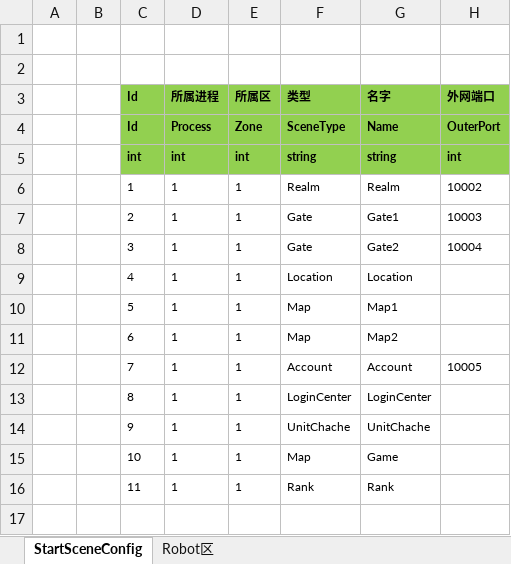
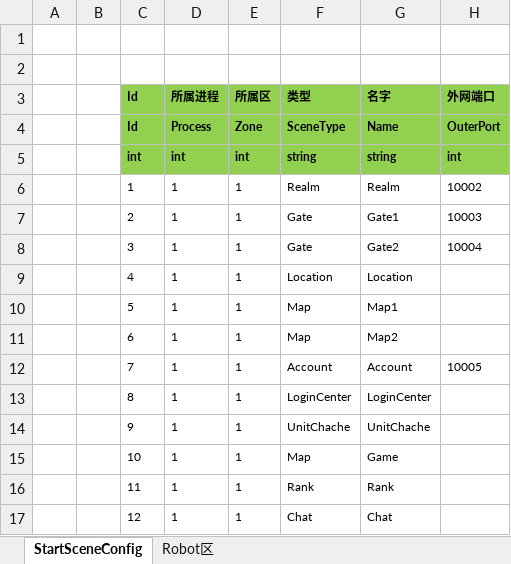
Before and after one commit to manniu1542/ET_ServerStudy, an Excel workbook: Excel/StartSceneConfig@s.xlsx, sheet StartSceneConfig, drawn as a sheet; values as stored, in another font and other column widths than the file's, no borders; the diff names each change by its address in the sheet, - before the commit and + after, or states it on an @@ line.

```diff
--- a/Excel/StartSceneConfig@s.xlsx (sheet StartSceneConfig)
+++ b/Excel/StartSceneConfig@s.xlsx (sheet StartSceneConfig)
+row 17:  |  | 12 | 1 | 1 | Chat | Chat
```
Also changed, not shown: 24 other files.
